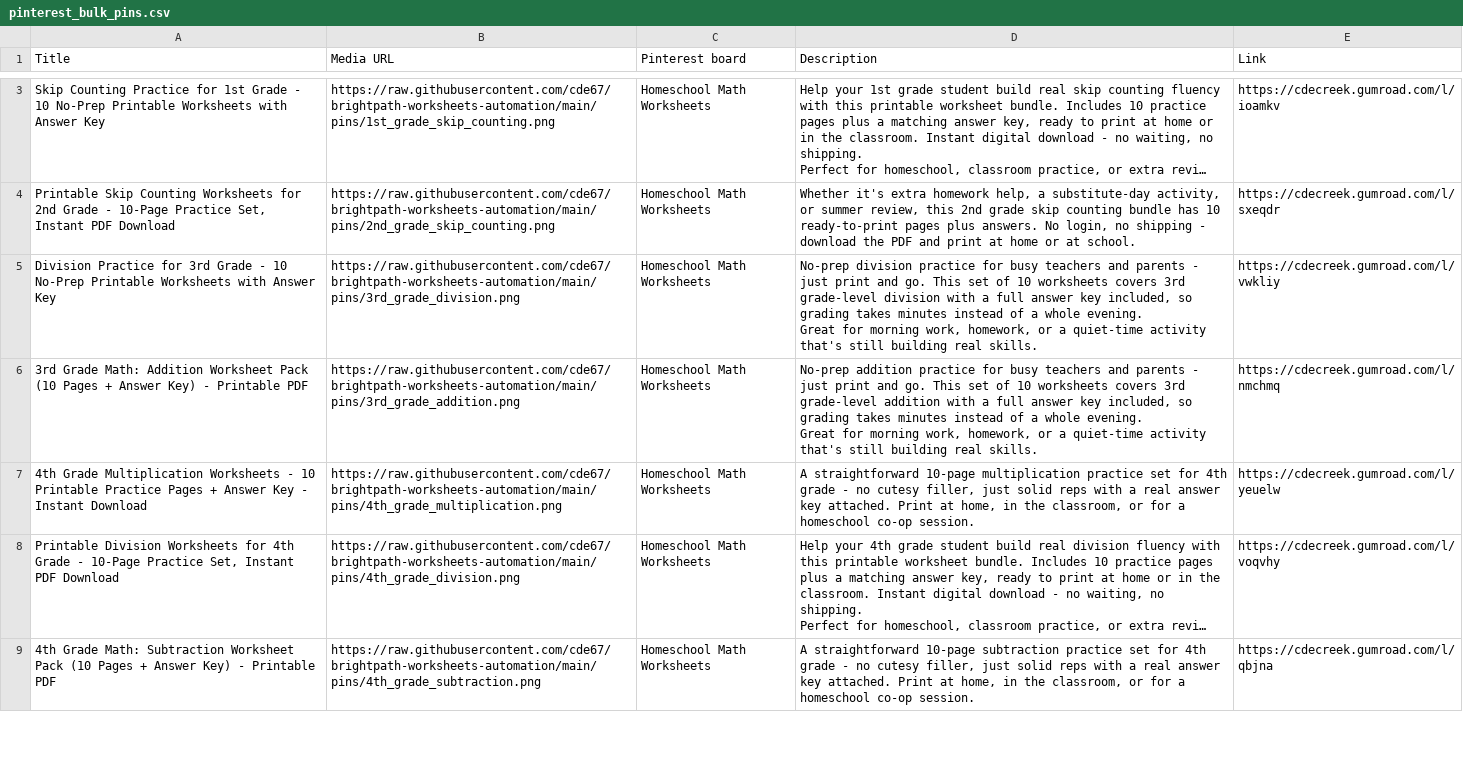
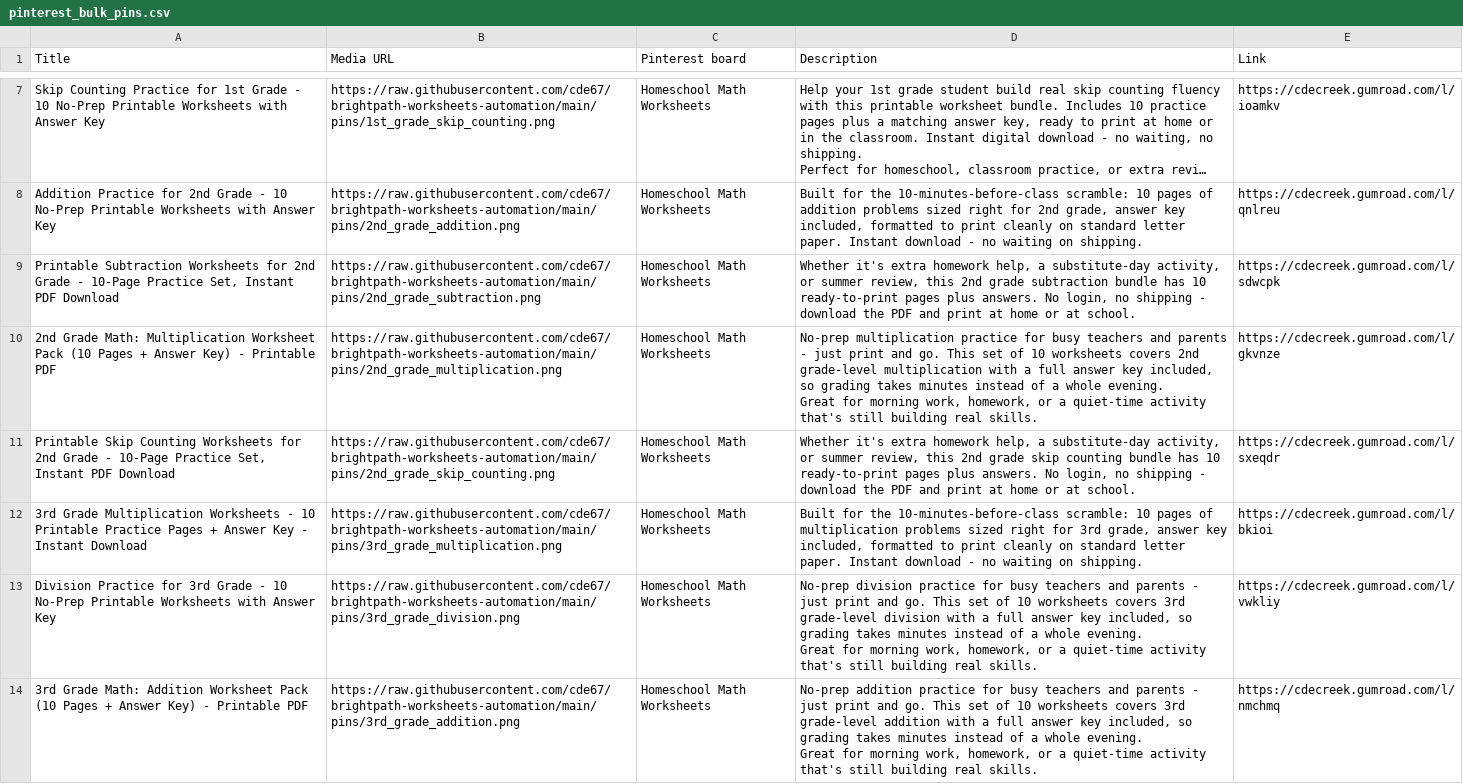
Before and after one commit to cde67/brightpath-worksheets-automation, a CSV file: pinterest_bulk_pins.csv, drawn as a sheet; only a part is shown, gaps mark what is left out; the shorter side is filled out with more unchanged rows; long unchanged cells end in …; ↵ is a line break in a cell; the diff covers the shown part only; the diff names each change by its address in the sheet, - before the commit and + after, or states it on an @@ line.

```diff
--- a/pinterest_bulk_pins.csv
+++ b/pinterest_bulk_pins.csv
+row 8: Addition Practice for 2nd Grade - 10 No-Prep Printable Worksheets with Answer Key | https://raw.githubusercontent.com/cde67/brightpath-worksheets-automation/main/pins/2nd_grade_addition.png | Homeschool Math Worksheets | Built for the 10-minutes-before-class scramble: 10 pages of addition problems sized right for 2nd grade, answer key included, formatted to print cleanly on standard letter paper. Instant download - no waiting on shipping. | https://cdecreek.gumroad.com/l/qnlreu
+row 9: Printable Subtraction Worksheets for 2nd Grade - 10-Page Practice Set, Instant PDF Download | https://raw.githubusercontent.com/cde67/brightpath-worksheets-automation/main/pins/2nd_grade_subtraction.png | Homeschool Math Worksheets | Whether it's extra homework help, a substitute-day activity, or summer review, this 2nd grade subtraction bundle has 10 ready-to-print pages plus answers. No login, no shipping - download the PDF and print at home or at school. | https://cdecreek.gumroad.com/l/sdwcpk
+row 10: 2nd Grade Math: Multiplication Worksheet Pack (10 Pages + Answer Key) - Printable PDF | https://raw.githubusercontent.com/cde67/brightpath-worksheets-automation/main/pins/2nd_grade_multiplication.png | Homeschool Math Worksheets | No-prep multiplication practice for busy teachers and parents - just print and go. This set of 10 worksheets covers 2nd grade-level multiplication with a full answer key included, so grading takes minutes instead of a whole evening. ↵ Great for morning work, homework, or a quiet-time activity that's still building real skills. | https://cdecreek.gumroad.com/l/gkvnze
+row 12: 3rd Grade Multiplication Worksheets - 10 Printable Practice Pages + Answer Key - Instant Download | https://raw.githubusercontent.com/cde67/brightpath-worksheets-automation/main/pins/3rd_grade_multiplication.png | Homeschool Math Worksheets | Built for the 10-minutes-before-class scramble: 10 pages of multiplication problems sized right for 3rd grade, answer key included, formatted to print cleanly on standard letter paper. Instant download - no waiting on shipping. | https://cdecreek.gumroad.com/l/bkioi
```
Also changed, not shown: 4 added rows elsewhere in this file, 2 other files.
